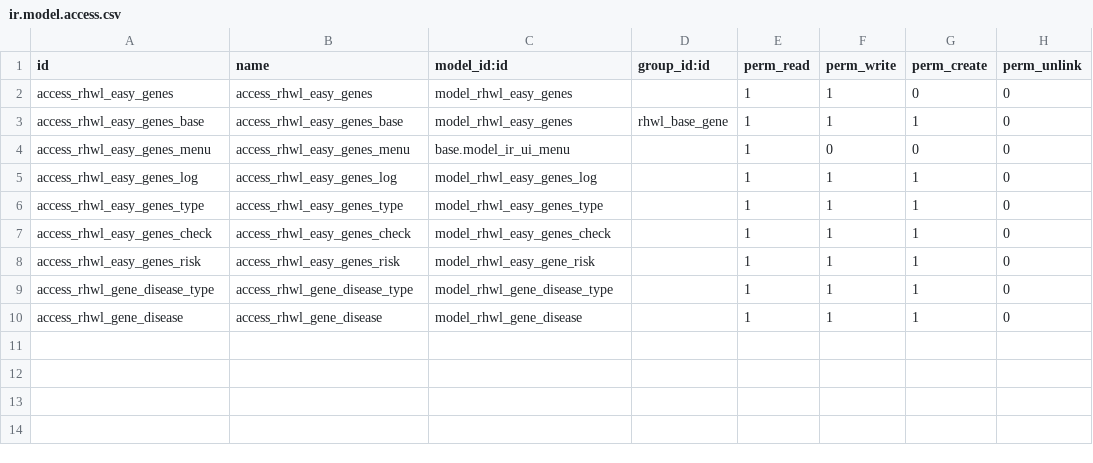
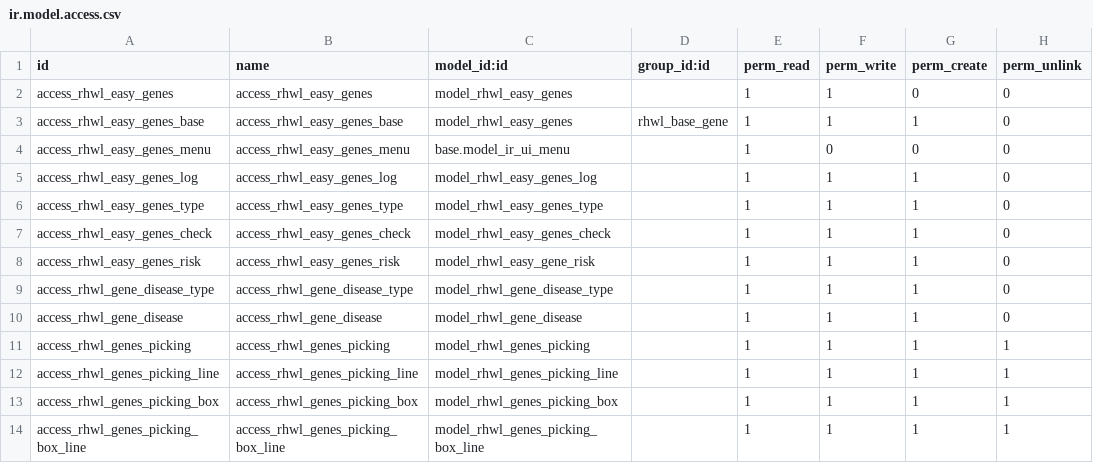
Before and after one commit to vnsofthe/odoo-dev, a CSV file: addons/rhwl_gene/security/ir.model.access.csv, drawn as a sheet.

```diff
--- a/addons/rhwl_gene/security/ir.model.access.csv
+++ b/addons/rhwl_gene/security/ir.model.access.csv
@@ -10 +10,5 @@ access_rhwl_gene_disease_type,access_rhwl_gene_disease_type,model_rhwl_gene_dise
 access_rhwl_gene_disease,access_rhwl_gene_disease,model_rhwl_gene_disease,,1,1,1,0
+access_rhwl_genes_picking,access_rhwl_genes_picking,model_rhwl_genes_picking,,1,1,1,1
+access_rhwl_genes_picking_line,access_rhwl_genes_picking_line,model_rhwl_genes_picking_line,,1,1,1,1
+access_rhwl_genes_picking_box,access_rhwl_genes_picking_box,model_rhwl_genes_picking_box,,1,1,1,1
+access_rhwl_genes_picking_box_line,access_rhwl_genes_picking_box_line,model_rhwl_genes_picking_box_line,,1,1,1,1
```
Also changed, not shown: 7 other files.
